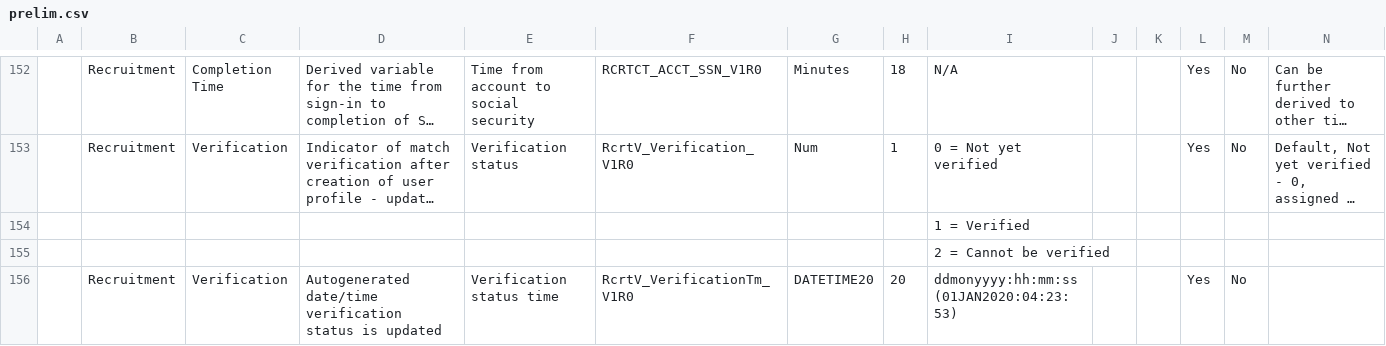
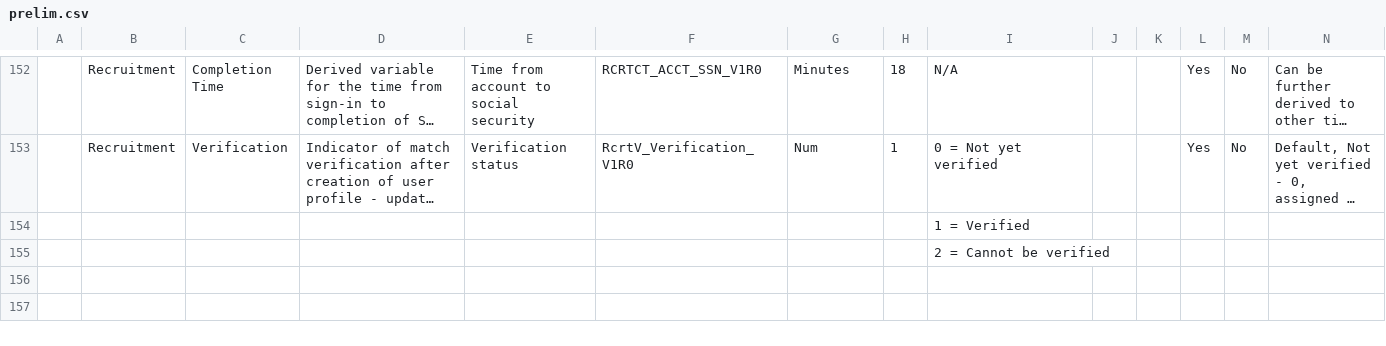
Before and after one commit to naiyume/TestActions, a CSV file: prelim.csv, drawn as a sheet; only a part is shown, gaps mark what is left out; long unchanged cells end in …; rows hold the shown columns only; the diff names each change by its address in the sheet, - before the commit and + after, or states it on an @@ line.

Commit message:
small change to prelim

```diff
--- a/prelim.csv
+++ b/prelim.csv
-row 156:  | Recruitment | Verification | Autogenerated date/time verification status is updated | Verification status time | RcrtV_VerificationTm_V1R0 | DATETIME20 | 20 | ddmonyyyy:hh:mm:ss (01JAN2020:04:23:53) |  |  | Yes | No
```
